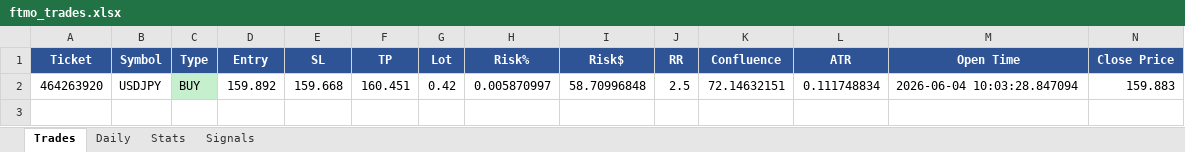
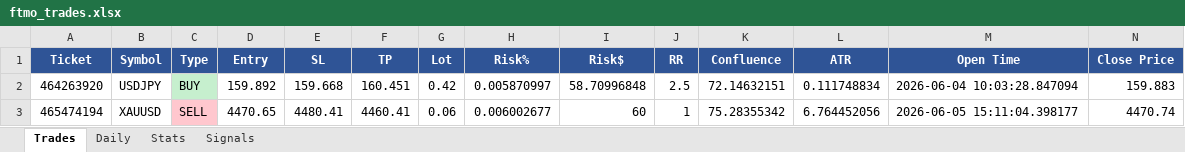
Before and after one commit to Kittipong6081/BOT-FTMO, an Excel workbook: ftmo_trading_bot/logs/ftmo_trades.xlsx, sheet Trades, drawn as a sheet; only a part is shown; values as stored, in another font and other column widths than the file's, no borders; rows hold the shown columns only; the diff names each change by its address in the sheet, - before the commit and + after, or states it on an @@ line.

```diff
--- a/ftmo_trading_bot/logs/ftmo_trades.xlsx (sheet Trades)
+++ b/ftmo_trading_bot/logs/ftmo_trades.xlsx (sheet Trades)
+row 3: 465474194 | XAUUSD | SELL | 4470.65 | 4480.41 | 4460.41 | 0.06 | 0.006002677 | 60 | 1 | 75.28355342 | 6.764452056 | 2026-06-05 15:11:04.398177 | 4470.74
```
Also changed, not shown: sheet Signals, sheet Daily, sheet Stats.
